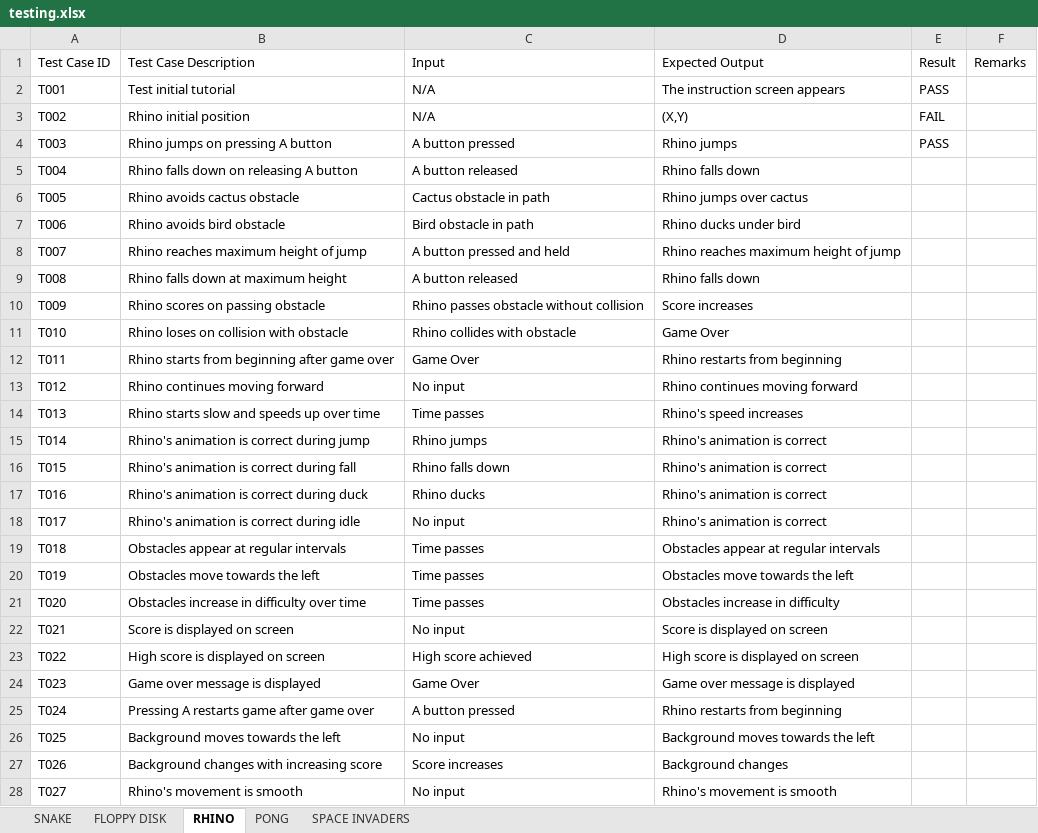
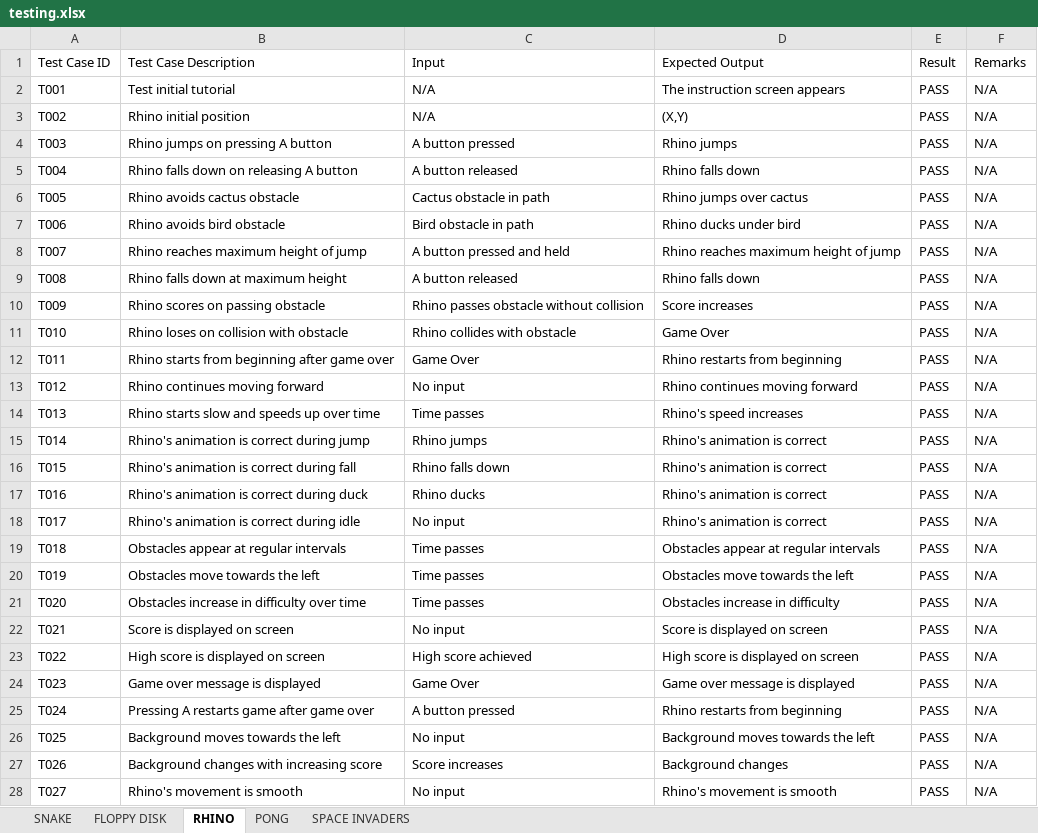
Before and after one commit to chaudhry0/Nintondo, an Excel workbook: Documentazione/testing.xlsx, sheet RHINO, drawn as a sheet; only a part is shown; values as stored, in another font and other column widths than the file's, no borders; table styles not drawn; the diff covers the shown part only; the diff names each change by its address in the sheet, - before the commit and + after, or states it on an @@ line.

```diff
--- a/Documentazione/testing.xlsx (sheet RHINO)
+++ b/Documentazione/testing.xlsx (sheet RHINO)
-F2:F28 (Remarks): (empty)
+F2:F28 (Remarks): N/A
-E3 (Result): FAIL
+E3 (Result): PASS
-E5:E28 (Result): (empty)
+E5:E28 (Result): PASS
```
Also changed, not shown: 6 edited cells elsewhere in this sheet, sheet PONG, sheet SNAKE, sheet FLOPPY DISK, sheet SPACE INVADERS.
